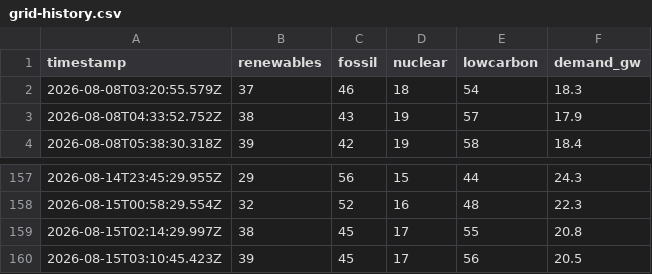
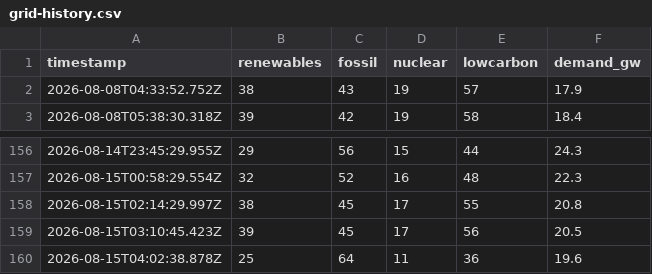
Before and after one commit to FilednotesArchitects/information-port, a CSV file: grid-history.csv, drawn as a sheet; only a part is shown, gaps mark what is left out; removed rows and columns are numbered as before the commit, all else as after; the diff names each change by its address in the sheet, - before the commit and + after, or states it on an @@ line.

```diff
--- a/grid-history.csv
+++ b/grid-history.csv
-row 2: 2026-08-08T03:20:55.579Z | 37 | 46 | 18 | 54 | 18.3
+row 160: 2026-08-15T04:02:38.878Z | 25 | 64 | 11 | 36 | 19.6
```
Also changed, not shown: 1 other file.
